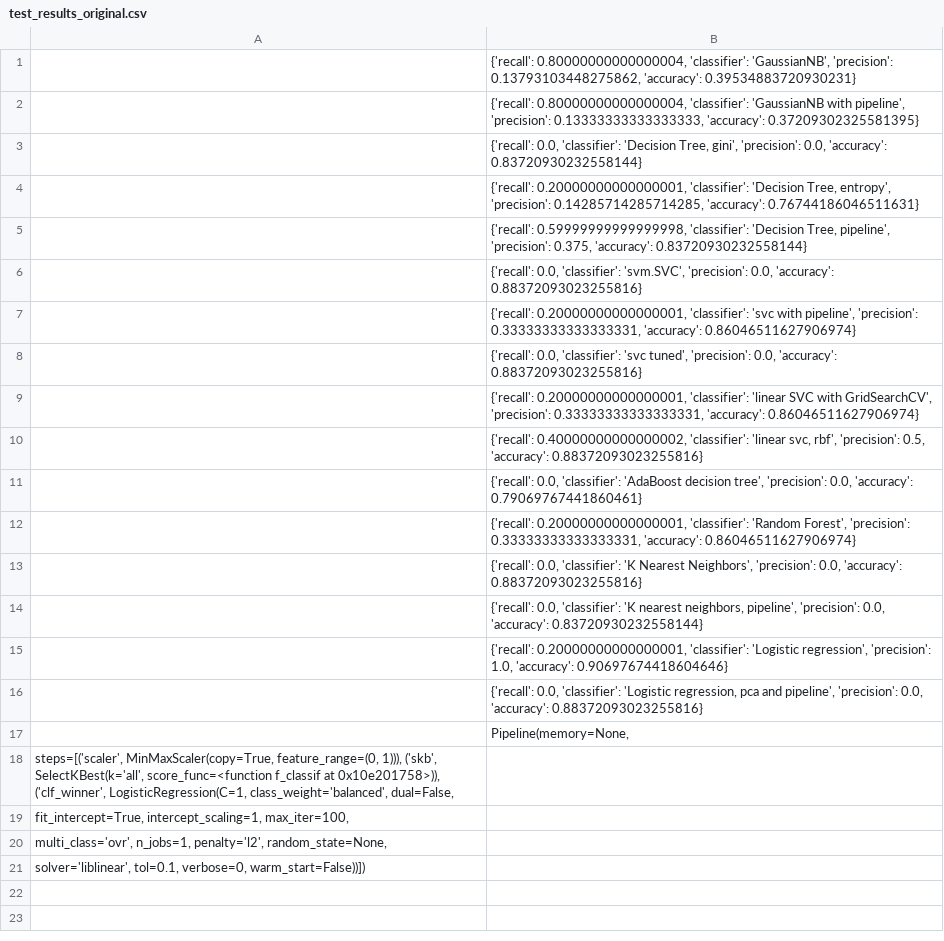
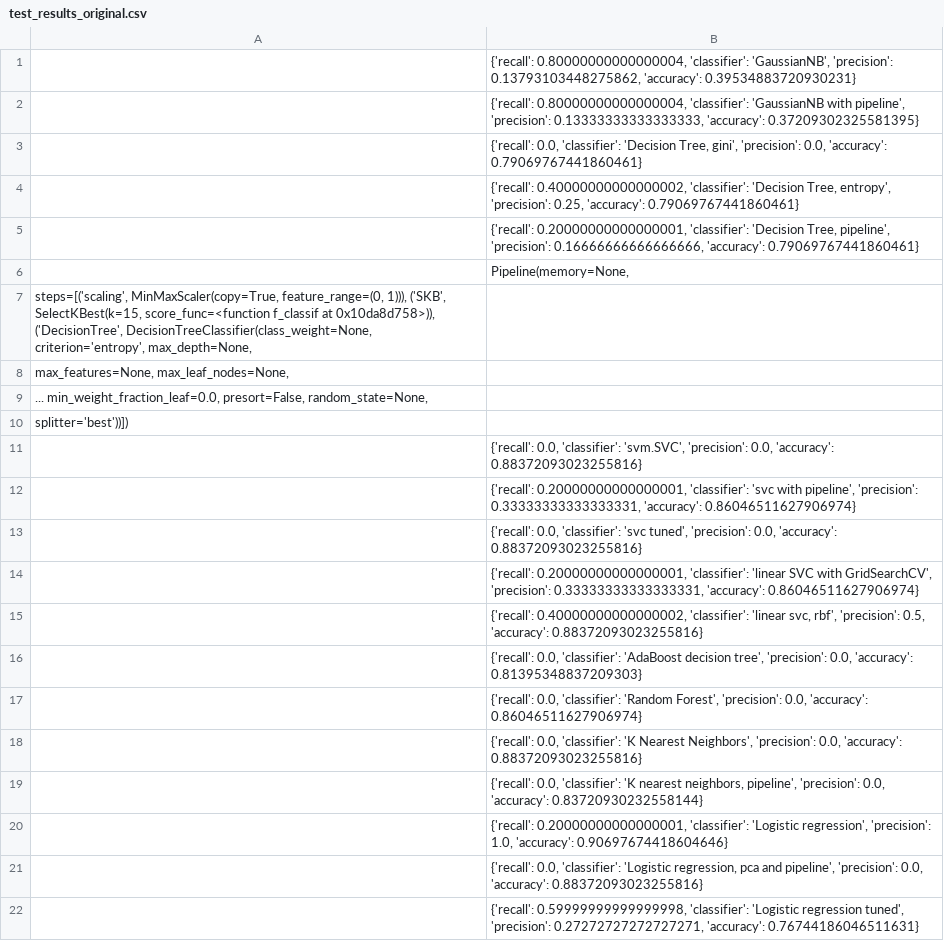
Before and after one commit to cassfinn/Machine-Learning-Enron, a CSV file: test_results_original.csv, drawn as a sheet.

```diff
--- a/test_results_original.csv
+++ b/test_results_original.csv
@@ -2,5 +2,10 @@
 |{'recall': 0.80000000000000004, 'classifier': 'GaussianNB with pipeline', 'precision': 0.13333333333333333, 'accuracy': 0.37209302325581395}|
-|{'recall': 0.0, 'classifier': 'Decision Tree, gini', 'precision': 0.0, 'accuracy': 0.83720930232558144}|
-|{'recall': 0.20000000000000001, 'classifier': 'Decision Tree, entropy', 'precision': 0.14285714285714285, 'accuracy': 0.76744186046511631}|
-|{'recall': 0.59999999999999998, 'classifier': 'Decision Tree, pipeline', 'precision': 0.375, 'accuracy': 0.83720930232558144}|
+|{'recall': 0.0, 'classifier': 'Decision Tree, gini', 'precision': 0.0, 'accuracy': 0.79069767441860461}|
+|{'recall': 0.40000000000000002, 'classifier': 'Decision Tree, entropy', 'precision': 0.25, 'accuracy': 0.79069767441860461}|
+|{'recall': 0.20000000000000001, 'classifier': 'Decision Tree, pipeline', 'precision': 0.16666666666666666, 'accuracy': 0.79069767441860461}|
+|Pipeline(memory=None,
+     steps=[('scaling', MinMaxScaler(copy=True, feature_range=(0, 1))), ('SKB', SelectKBest(k=15, score_func=<function f_classif at 0x10da8d758>)), ('DecisionTree', DecisionTreeClassifier(class_weight=None, criterion='entropy', max_depth=None,
+            max_features=None, max_leaf_nodes=None,
+         ...      min_weight_fraction_leaf=0.0, presort=False, random_state=None,
+            splitter='best'))])|
 |{'recall': 0.0, 'classifier': 'svm.SVC', 'precision': 0.0, 'accuracy': 0.88372093023255816}|
@@ -10,4 +15,4 @@
 |{'recall': 0.40000000000000002, 'classifier': 'linear svc, rbf', 'precision': 0.5, 'accuracy': 0.88372093023255816}|
-|{'recall': 0.0, 'classifier': 'AdaBoost decision tree', 'precision': 0.0, 'accuracy': 0.79069767441860461}|
-|{'recall': 0.20000000000000001, 'classifier': 'Random Forest', 'precision': 0.33333333333333331, 'accuracy': 0.86046511627906974}|
+|{'recall': 0.0, 'classifier': 'AdaBoost decision tree', 'precision': 0.0, 'accuracy': 0.81395348837209303}|
+|{'recall': 0.0, 'classifier': 'Random Forest', 'precision': 0.0, 'accuracy': 0.86046511627906974}|
 |{'recall': 0.0, 'classifier': 'K Nearest Neighbors', 'precision': 0.0, 'accuracy': 0.88372093023255816}|
@@ -16,6 +21,2 @@
 |{'recall': 0.0, 'classifier': 'Logistic regression, pca and pipeline', 'precision': 0.0, 'accuracy': 0.88372093023255816}|
-|Pipeline(memory=None,
-     steps=[('scaler', MinMaxScaler(copy=True, feature_range=(0, 1))), ('skb', SelectKBest(k='all', score_func=<function f_classif at 0x10e201758>)), ('clf_winner', LogisticRegression(C=1, class_weight='balanced', dual=False,
-          fit_intercept=True, intercept_scaling=1, max_iter=100,
-          multi_class='ovr', n_jobs=1, penalty='l2', random_state=None,
-          solver='liblinear', tol=0.1, verbose=0, warm_start=False))])|
+|{'recall': 0.59999999999999998, 'classifier': 'Logistic regression tuned', 'precision': 0.27272727272727271, 'accuracy': 0.76744186046511631}|
```
Also changed, not shown: test_results_new_features.csv, 3 other files.
